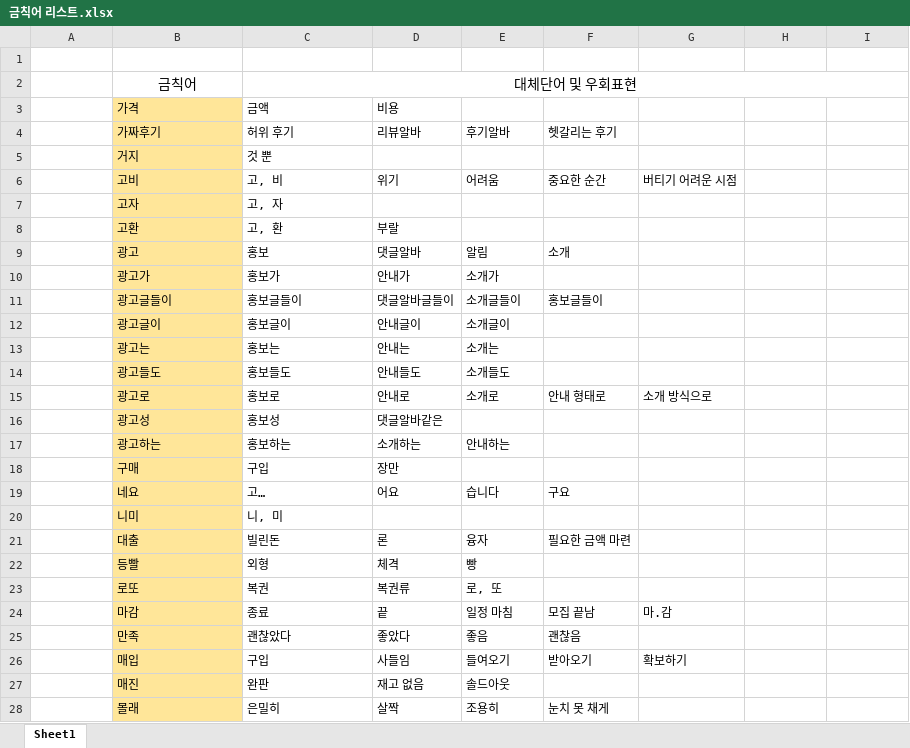
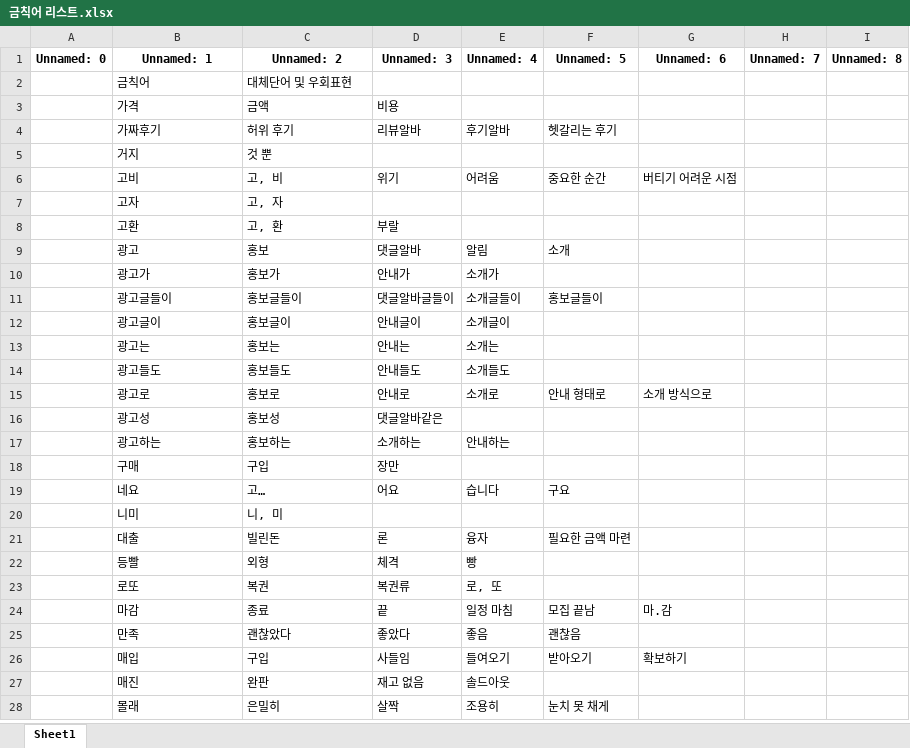
Before and after one commit to madebychangong/blogm, an Excel workbook: 금칙어 리스트.xlsx, sheet Sheet1, drawn as a sheet; only a part is shown; values as stored, in another font and other column widths than the file's, no borders; removed rows and columns are numbered as before the commit, all else as after; the diff covers the shown part only; the diff names each change by its address in the sheet, - before the commit and + after, or states it on an @@ line.

```diff
--- a/금칙어 리스트.xlsx (sheet Sheet1)
+++ b/금칙어 리스트.xlsx (sheet Sheet1)
-row 1: (empty)
+row 1: Unnamed: 0 | Unnamed: 1 | Unnamed: 2 | Unnamed: 3 | Unnamed: 4 | Unnamed: 5 | Unnamed: 6 | Unnamed: 7 | Unnamed: 8
@@ B2:C2 text size: smaller, alignment: center → left @@
-C2:I2 merged
-B3:B28 fill: #FFE699
+B3:B28 fill: none
```
Also changed, not shown: 7 added rows, 6 edited cells and cell formats elsewhere in this sheet.
